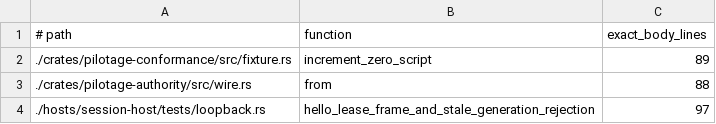
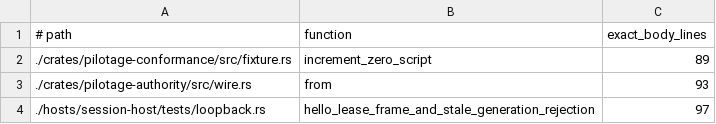
Before and after one commit to luofang34/Pilotage, a TSV file: scripts/structure-function-baseline.tsv, drawn as a sheet.

```diff
--- a/scripts/structure-function-baseline.tsv
+++ b/scripts/structure-function-baseline.tsv
@@ -2,3 +2,3 @@
 ./crates/pilotage-conformance/src/fixture.rs	increment_zero_script	89
-./crates/pilotage-authority/src/wire.rs	from	88
+./crates/pilotage-authority/src/wire.rs	from	93
 ./hosts/session-host/tests/loopback.rs	hello_lease_frame_and_stale_generation_rejection	97
```
Also changed, not shown: 32 other files.
